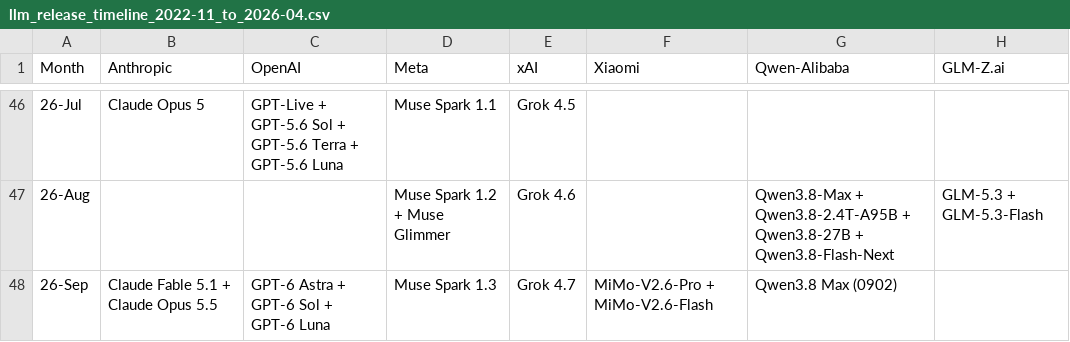
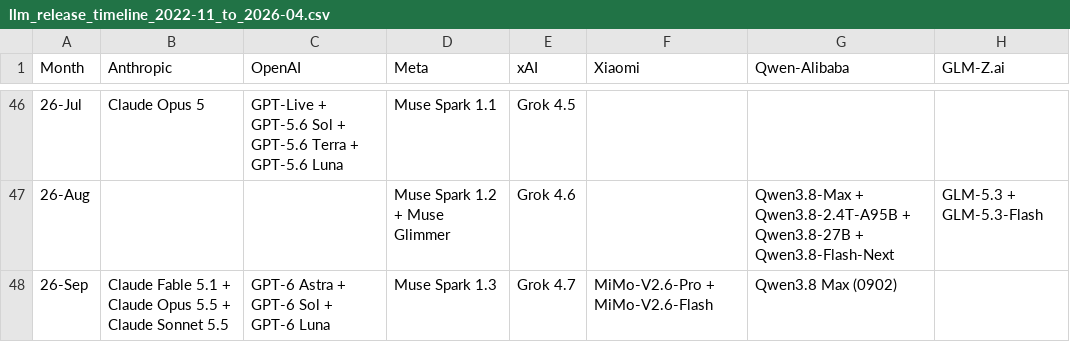
Before and after one commit to Physics-Lee/Monthly_Table_of_LLM_Releasing, a CSV file: llm_release_timeline_2022-11_to_2026-04.csv, drawn as a sheet; only a part is shown, gaps mark what is left out; the diff names each change by its address in the sheet, - before the commit and + after, or states it on an @@ line.

```diff
--- a/llm_release_timeline_2022-11_to_2026-04.csv
+++ b/llm_release_timeline_2022-11_to_2026-04.csv
-B48 (Anthropic): Claude Fable 5.1 + Claude Opus 5.5
+B48 (Anthropic): Claude Fable 5.1 + Claude Opus 5.5 + Claude Sonnet 5.5
```
Also changed, not shown: 3 other files.
